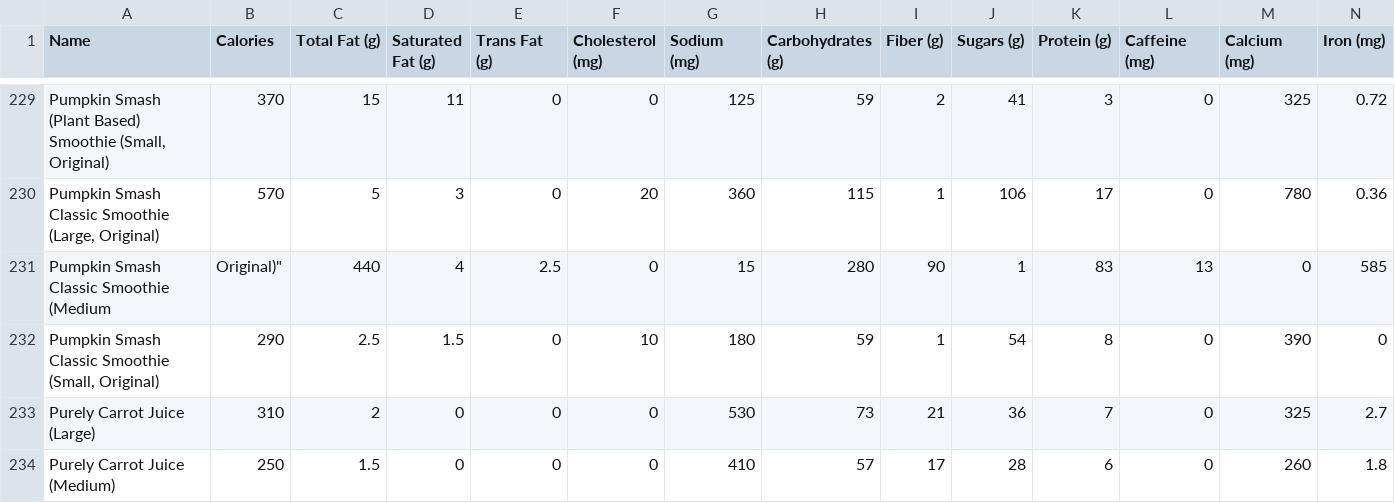
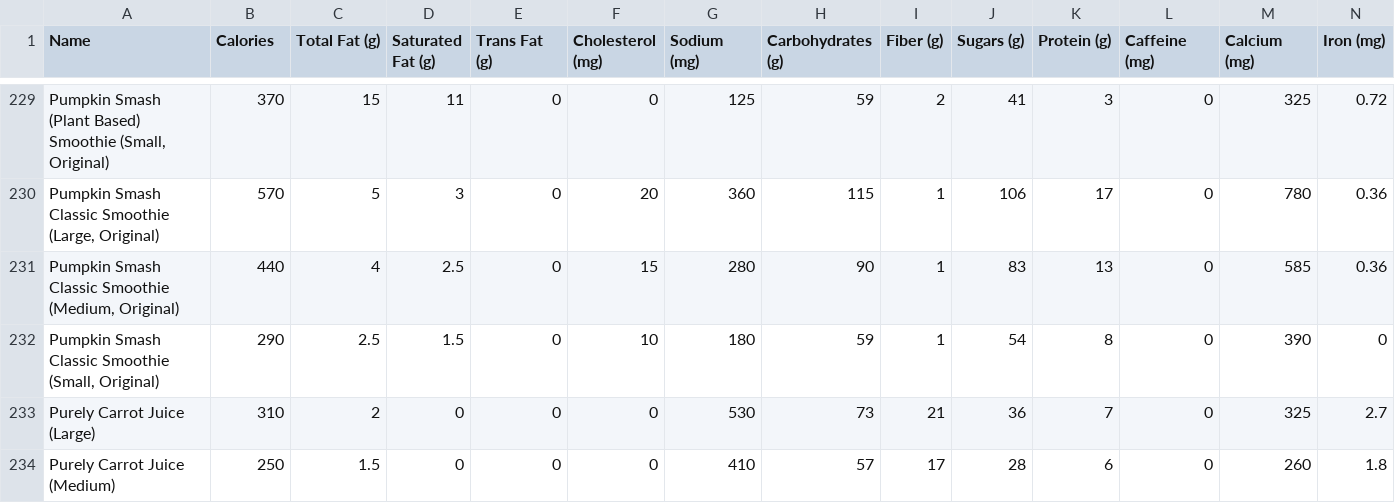
Before and after one commit to ryanashcraft/restaurant-nutrition-data, a CSV file: jamba.csv, drawn as a sheet; only a part is shown, gaps mark what is left out; removed rows and columns are numbered as before the commit, all else as after; rows hold the shown columns only; the diff names each change by its address in the sheet, - before the commit and + after, or states it on an @@ line.

Commit message:
Fix double quote

```diff
--- a/jamba.csv
+++ b/jamba.csv
-row 231: Pumpkin Smash Classic Smoothie (Medium | Original)" | 440 | 4 | 2.5 | 0 | 15 | 280 | 90 | 1 | 83 | 13 | 0 | 585
+row 231: Pumpkin Smash Classic Smoothie (Medium, Original) | 440 | 4 | 2.5 | 0 | 15 | 280 | 90 | 1 | 83 | 13 | 0 | 585 | 0.36
```
